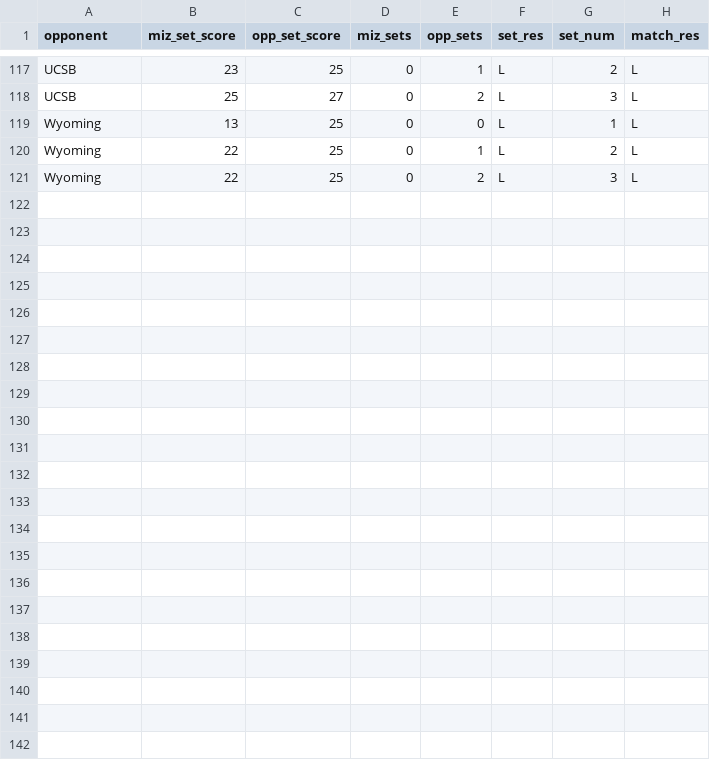
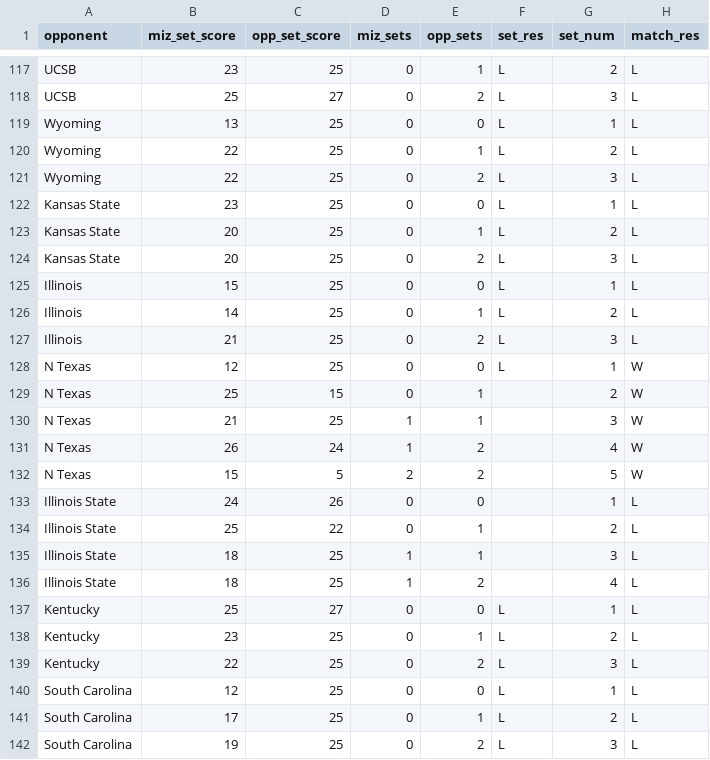
Before and after one commit to gcdean38/MSM_python, a CSV file: kcou/volleyball/miz_vb_2020_set_res.csv, drawn as a sheet; only a part is shown, gaps mark what is left out; the diff names each change by its address in the sheet, - before the commit and + after, or states it on an @@ line.

Commit message:
updates

```diff
--- a/kcou/volleyball/miz_vb_2020_set_res.csv
+++ b/kcou/volleyball/miz_vb_2020_set_res.csv
+row 122: Kansas State | 23 | 25 | 0 | 0 | L | 1 | L
+row 123: Kansas State | 20 | 25 | 0 | 1 | L | 2 | L
+row 124: Kansas State | 20 | 25 | 0 | 2 | L | 3 | L
+row 125: Illinois | 15 | 25 | 0 | 0 | L | 1 | L
+row 126: Illinois | 14 | 25 | 0 | 1 | L | 2 | L
+row 127: Illinois | 21 | 25 | 0 | 2 | L | 3 | L
+row 128: N Texas | 12 | 25 | 0 | 0 | L | 1 | W
+row 129: N Texas | 25 | 15 | 0 | 1 |  | 2 | W
+row 130: N Texas | 21 | 25 | 1 | 1 |  | 3 | W
+row 131: N Texas | 26 | 24 | 1 | 2 |  | 4 | W
+row 132: N Texas | 15 | 5 | 2 | 2 |  | 5 | W
+row 133: Illinois State | 24 | 26 | 0 | 0 |  | 1 | L
+row 134: Illinois State | 25 | 22 | 0 | 1 |  | 2 | L
+row 135: Illinois State | 18 | 25 | 1 | 1 |  | 3 | L
+row 136: Illinois State | 18 | 25 | 1 | 2 |  | 4 | L
+row 137: Kentucky | 25 | 27 | 0 | 0 | L | 1 | L
+row 138: Kentucky | 23 | 25 | 0 | 1 | L | 2 | L
+row 139: Kentucky | 22 | 25 | 0 | 2 | L | 3 | L
+row 140: South Carolina | 12 | 25 | 0 | 0 | L | 1 | L
+row 141: South Carolina | 17 | 25 | 0 | 1 | L | 2 | L
+row 142: South Carolina | 19 | 25 | 0 | 2 | L | 3 | L
```
